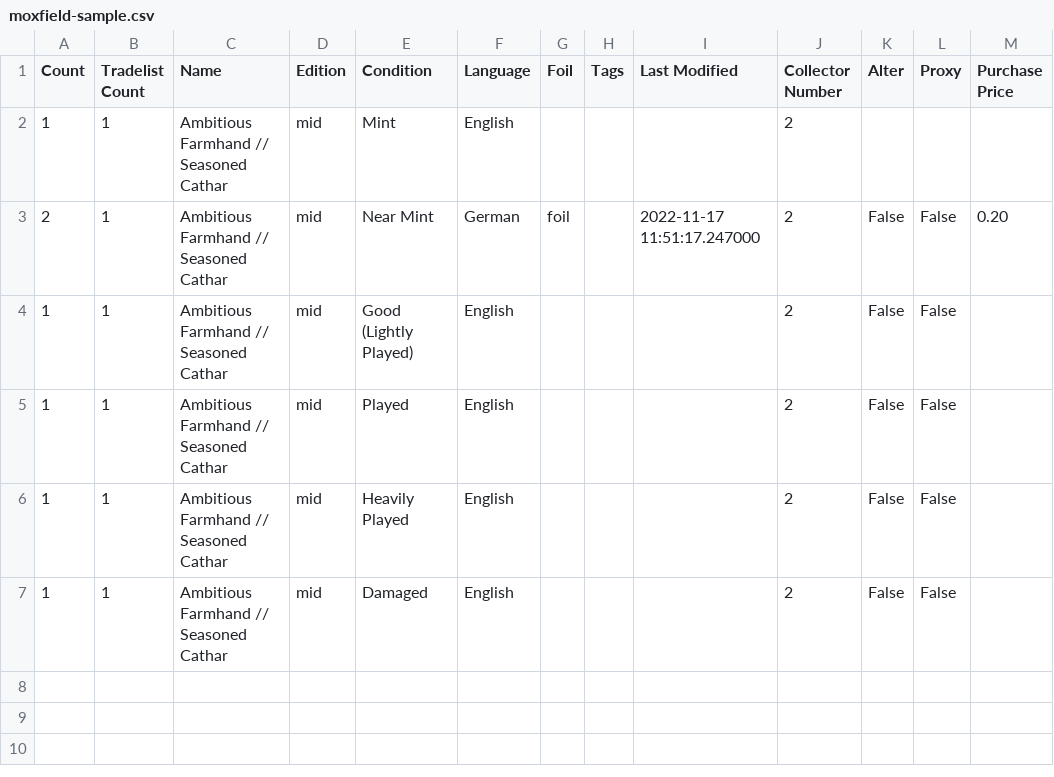
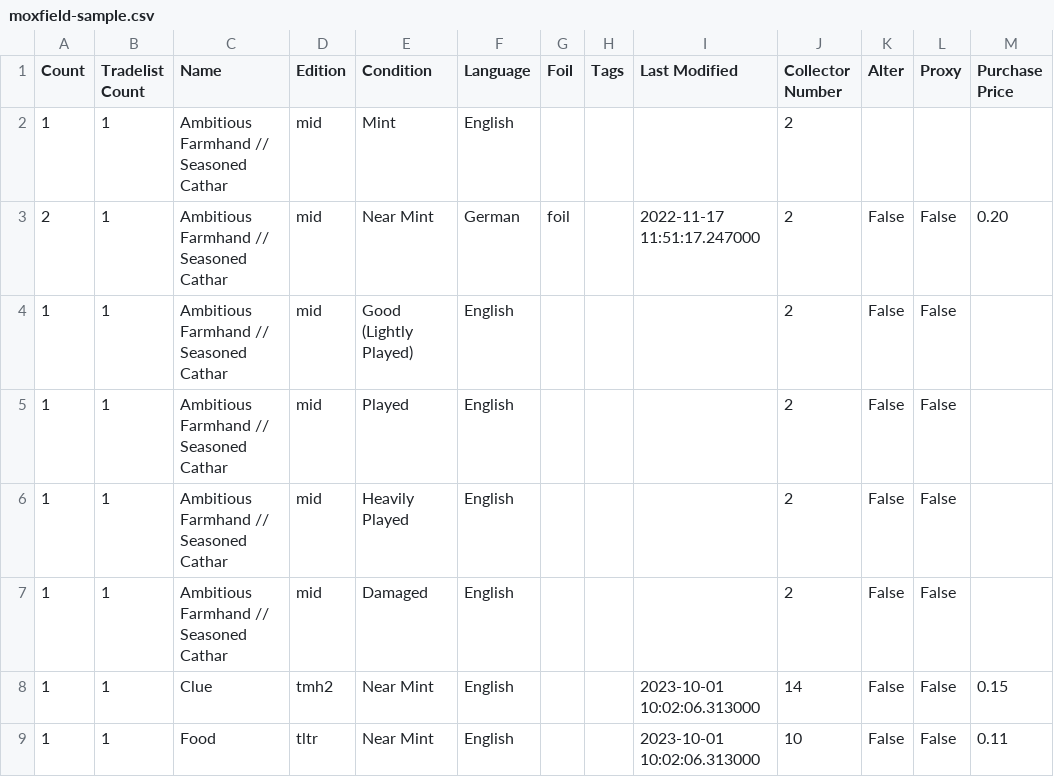
Before and after one commit to StepKie/MtgCsvHelper, a CSV file: MtgCsvHelper/Resources/SampleCsvs/Samples/moxfield-sample.csv, drawn as a sheet.

```diff
--- a/MtgCsvHelper/Resources/SampleCsvs/Samples/moxfield-sample.csv
+++ b/MtgCsvHelper/Resources/SampleCsvs/Samples/moxfield-sample.csv
@@ -7 +7,3 @@
 "1","1","Ambitious Farmhand // Seasoned Cathar","mid","Damaged","English","","","","2","False","False",""
+"1","1","Clue","tmh2","Near Mint","English","","","2023-10-01 10:02:06.313000","14","False","False","0.15"
+"1","1","Food","tltr","Near Mint","English","","","2023-10-01 10:02:06.313000","10","False","False","0.11"
```
Also changed, not shown: MtgCsvHelper/Resources/SampleCsvs/Samples/deckbox-sample.csv, MtgCsvHelper/Resources/SampleCsvs/Samples/dragonshield-sample.csv, 3 other files.
